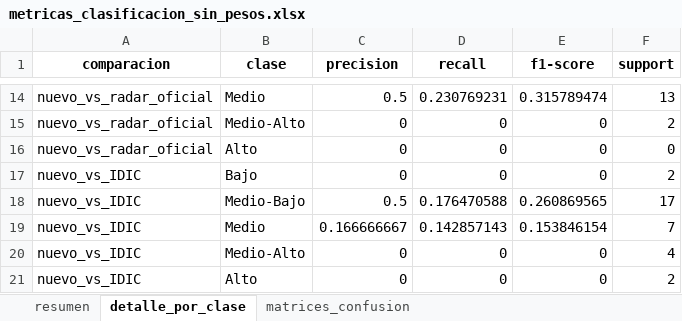
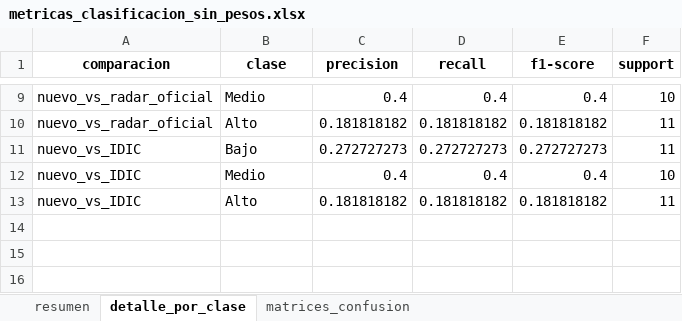
Before and after one commit to botanicalex/webscrapping_transformers, an Excel workbook: metricas_clasificacion_sin_pesos.xlsx, sheet detalle_por_clase, drawn as a sheet; only a part is shown, gaps mark what is left out; values as stored, in another font and other column widths than the file's, no borders; removed rows and columns are numbered as before the commit, all else as after; the diff covers the shown part only; the diff names each change by its address in the sheet, - before the commit and + after, or states it on an @@ line.

```diff
--- a/metricas_clasificacion_sin_pesos.xlsx (sheet detalle_por_clase)
+++ b/metricas_clasificacion_sin_pesos.xlsx (sheet detalle_por_clase)
-C9 (precision): 0.5
+C9 (precision): 0.4
-D9 (recall): 0.230769231
+D9 (recall): 0.4
-E9 (f1-score): 0.315789474
+E9 (f1-score): 0.4
-F9 (support): 13
+F9 (support): 10
-row 15: nuevo_vs_radar_oficial | Medio-Alto | 0 | 0 | 0 | 2
-C10 (precision): 0
+C10 (precision): 0.181818182
-D10 (recall): 0
+D10 (recall): 0.181818182
-E10 (f1-score): 0
+E10 (f1-score): 0.181818182
-F10 (support): 0
+F10 (support): 11
-C11 (precision): 0
+C11 (precision): 0.272727273
-D11 (recall): 0
+D11 (recall): 0.272727273
-E11 (f1-score): 0
+E11 (f1-score): 0.272727273
-F11 (support): 2
+F11 (support): 11
-row 18: nuevo_vs_IDIC | Medio-Bajo | 0.5 | 0.176470588 | 0.260869565 | 17
-C12 (precision): 0.166666667
+C12 (precision): 0.4
-D12 (recall): 0.142857143
+D12 (recall): 0.4
-E12 (f1-score): 0.153846154
+E12 (f1-score): 0.4
-F12 (support): 7
+F12 (support): 10
-row 20: nuevo_vs_IDIC | Medio-Alto | 0 | 0 | 0 | 4
-C13 (precision): 0
+C13 (precision): 0.181818182
-D13 (recall): 0
+D13 (recall): 0.181818182
-E13 (f1-score): 0
+E13 (f1-score): 0.181818182
-F13 (support): 2
+F13 (support): 11
```
Also changed, not shown: 5 removed rows and 28 edited cells elsewhere in this sheet, sheet matrices_confusion, sheet resumen, comparacion_radares.xlsx, 40 other files.
